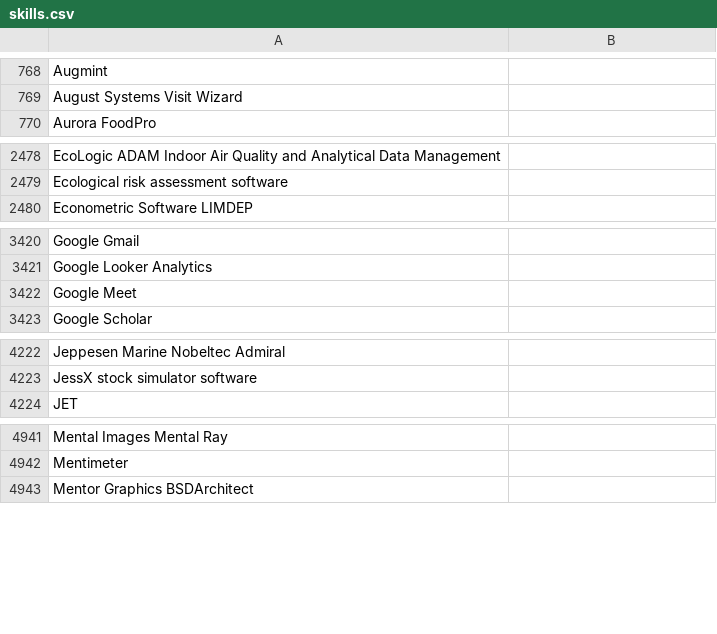
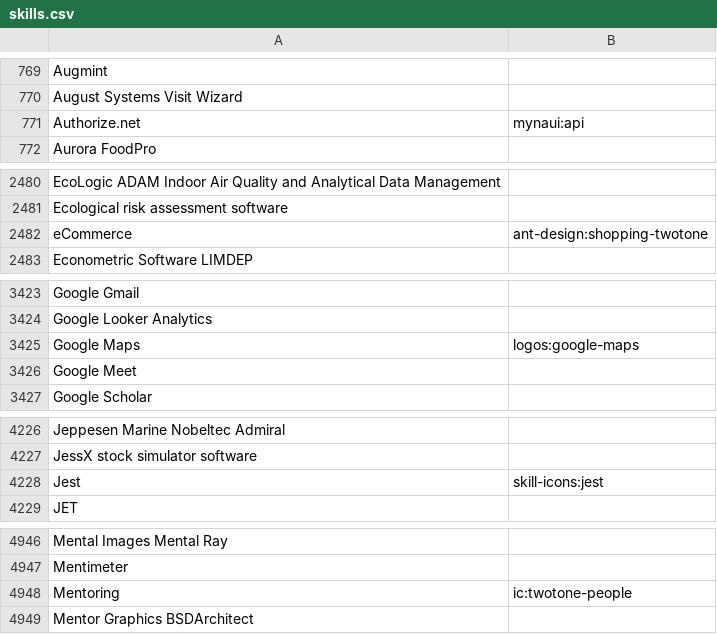
Before and after one commit to mission-minded-llc/ampdresume, a CSV file: prisma/seed/skills.csv, drawn as a sheet; only a part is shown, gaps mark what is left out; the diff covers the shown part only; the diff names each change by its address in the sheet, - before the commit and + after, or states it on an @@ line.

Commit message:
feat: update skills.

```diff
--- a/prisma/seed/skills.csv
+++ b/prisma/seed/skills.csv
+row 771: Authorize.net | mynaui:api
+row 2482: eCommerce | ant-design:shopping-twotone
+row 3425: Google Maps | logos:google-maps
+row 4228: Jest | skill-icons:jest
+row 4948: Mentoring | ic:twotone-people
```
Also changed, not shown: 4 added rows and 15 edited cells elsewhere in this file.
